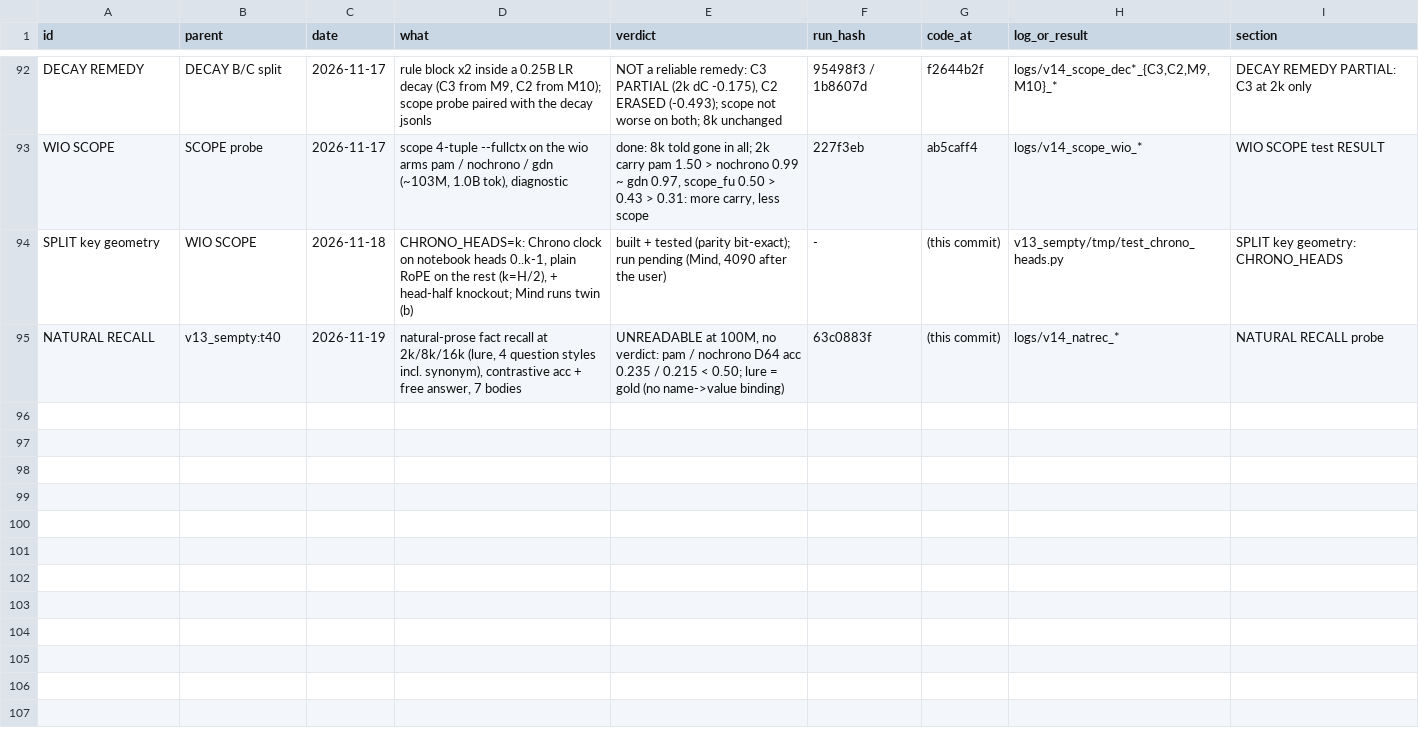
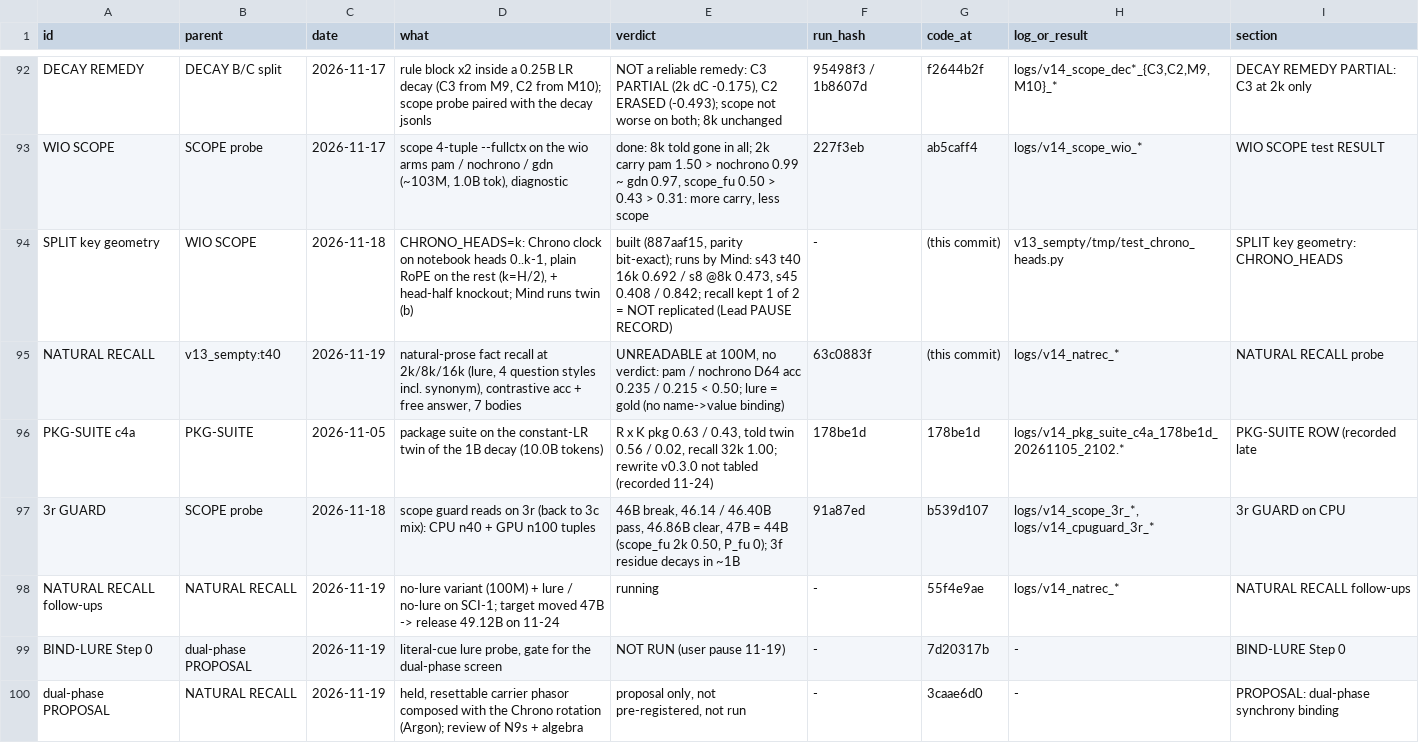
Before and after one commit to gowrav-vishwakarma/qllm2, a TSV file: v14/EXPERIMENT_LINEAGE.tsv, drawn as a sheet; only a part is shown, gaps mark what is left out.

Commit message:
v14 pause wrap-up: c4a package suite row recorded late (constant-LR twin of the 1B decay: R x K 0.63 / 0.43, recall 1.00; v0.3.0 rewrite not tabled); lineage rows for 3r GUARD, NATURAL RECALL follow-ups, BIND-LURE (not run), dual-phase (proposal), SPLIT verdict (not replicated); NATURAL RECALL (b) target moved 47B -> release 49.12B + scope tuple, before any number (docs only)

```diff
--- a/v14/EXPERIMENT_LINEAGE.tsv
+++ b/v14/EXPERIMENT_LINEAGE.tsv
@@ -93,3 +93,8 @@ DECAY REMEDY	DECAY B/C split	2026-11-17	rule block x2 inside a 0.25B LR decay (C
 WIO SCOPE	SCOPE probe	2026-11-17	scope 4-tuple --fullctx on the wio arms pam / nochrono / gdn (~103M, 1.0B tok), diagnostic	done: 8k told gone in all; 2k carry pam 1.50 > nochrono 0.99 ~ gdn 0.97, scope_fu 0.50 > 0.43 > 0.31: more carry, less scope	227f3eb	ab5caff4	logs/v14_scope_wio_*	WIO SCOPE test RESULT
-SPLIT key geometry	WIO SCOPE	2026-11-18	CHRONO_HEADS=k: Chrono clock on notebook heads 0..k-1, plain RoPE on the rest (k=H/2), + head-half knockout; Mind runs twin (b)	built + tested (parity bit-exact); run pending (Mind, 4090 after the user)	-	(this commit)	v13_sempty/tmp/test_chrono_heads.py	SPLIT key geometry: CHRONO_HEADS
+SPLIT key geometry	WIO SCOPE	2026-11-18	CHRONO_HEADS=k: Chrono clock on notebook heads 0..k-1, plain RoPE on the rest (k=H/2), + head-half knockout; Mind runs twin (b)	built (887aaf15, parity bit-exact); runs by Mind: s43 t40 16k 0.692 / s8 @8k 0.473, s45 0.408 / 0.842; recall kept 1 of 2 = NOT replicated (Lead PAUSE RECORD)	-	(this commit)	v13_sempty/tmp/test_chrono_heads.py	SPLIT key geometry: CHRONO_HEADS
 NATURAL RECALL	v13_sempty:t40	2026-11-19	natural-prose fact recall at 2k/8k/16k (lure, 4 question styles incl. synonym), contrastive acc + free answer, 7 bodies	UNREADABLE at 100M, no verdict: pam / nochrono D64 acc 0.235 / 0.215 < 0.50; lure = gold (no name->value binding)	63c0883f	(this commit)	logs/v14_natrec_*	NATURAL RECALL probe
+PKG-SUITE c4a	PKG-SUITE	2026-11-05	package suite on the constant-LR twin of the 1B decay (10.0B tokens)	R x K pkg 0.63 / 0.43, told twin 0.56 / 0.02, recall 32k 1.00; rewrite v0.3.0 not tabled (recorded 11-24)	178be1d	178be1d	logs/v14_pkg_suite_c4a_178be1d_20261105_2102.*	PKG-SUITE ROW (recorded late
+3r GUARD	SCOPE probe	2026-11-18	scope guard reads on 3r (back to 3c mix): CPU n40 + GPU n100 tuples	46B break, 46.14 / 46.40B pass, 46.86B clear, 47B = 44B (scope_fu 2k 0.50, P_fu 0); 3f residue decays in ~1B	91a87ed	b539d107	logs/v14_scope_3r_*, logs/v14_cpuguard_3r_*	3r GUARD on CPU
+NATURAL RECALL follow-ups	NATURAL RECALL	2026-11-19	no-lure variant (100M) + lure / no-lure on SCI-1; target moved 47B -> release 49.12B on 11-24	running	-	55f4e9ae	logs/v14_natrec_*	NATURAL RECALL follow-ups
+BIND-LURE Step 0	dual-phase PROPOSAL	2026-11-19	literal-cue lure probe, gate for the dual-phase screen	NOT RUN (user pause 11-19)	-	7d20317b	-	BIND-LURE Step 0
+dual-phase PROPOSAL	NATURAL RECALL	2026-11-19	held, resettable carrier phasor composed with the Chrono rotation (Argon); review of N9s + algebra	proposal only, not pre-registered, not run	-	3caae6d0	-	PROPOSAL: dual-phase synchrony binding
```
Also changed, not shown: 2 other files.
